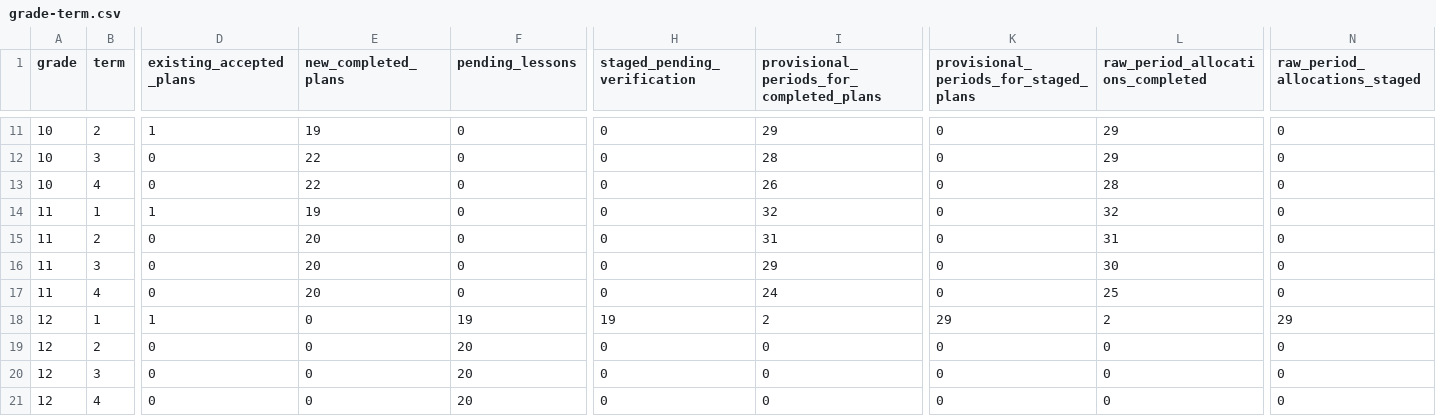
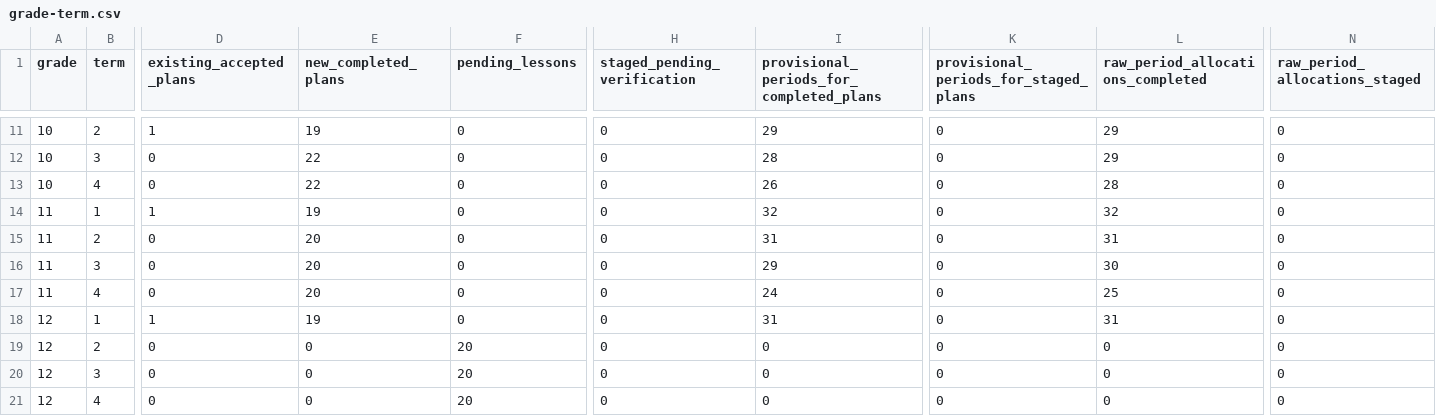
Before and after one commit to PDthePlug/Applied-Commerce-, a CSV file: docs/programme-rollout/grade-term.csv, drawn as a sheet; only a part is shown, gaps mark what is left out; the diff names each change by its address in the sheet, - before the commit and + after, or states it on an @@ line.

Commit message:
Verify Grade 12 Term 1 genuine classroom evidence

```diff
--- a/docs/programme-rollout/grade-term.csv
+++ b/docs/programme-rollout/grade-term.csv
-E18 (new_completed_plans): 0
+E18 (new_completed_plans): 19
-F18 (pending_lessons): 19
+F18 (pending_lessons): 0
-H18 (staged_pending_verification): 19
+H18 (staged_pending_verification): 0
-I18: 2
+I18: 31
-K18: 29
+K18: 0
-L18 (raw_period_allocations_completed): 2
+L18 (raw_period_allocations_completed): 31
-N18 (raw_period_allocations_staged): 29
+N18 (raw_period_allocations_staged): 0
```
Also changed, not shown: 21 other files.
